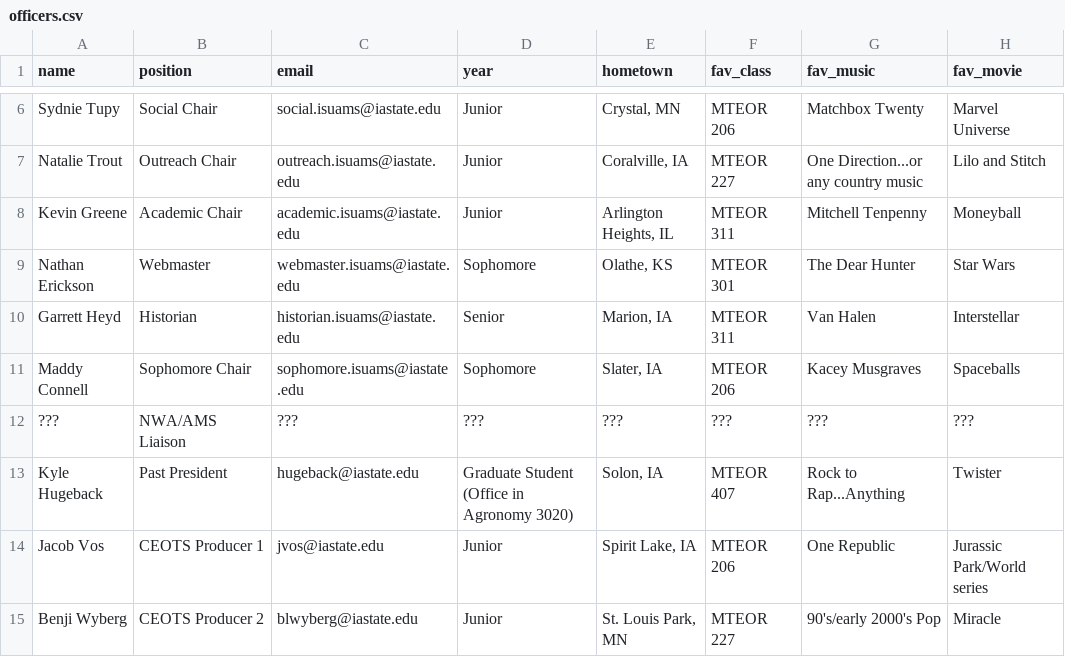
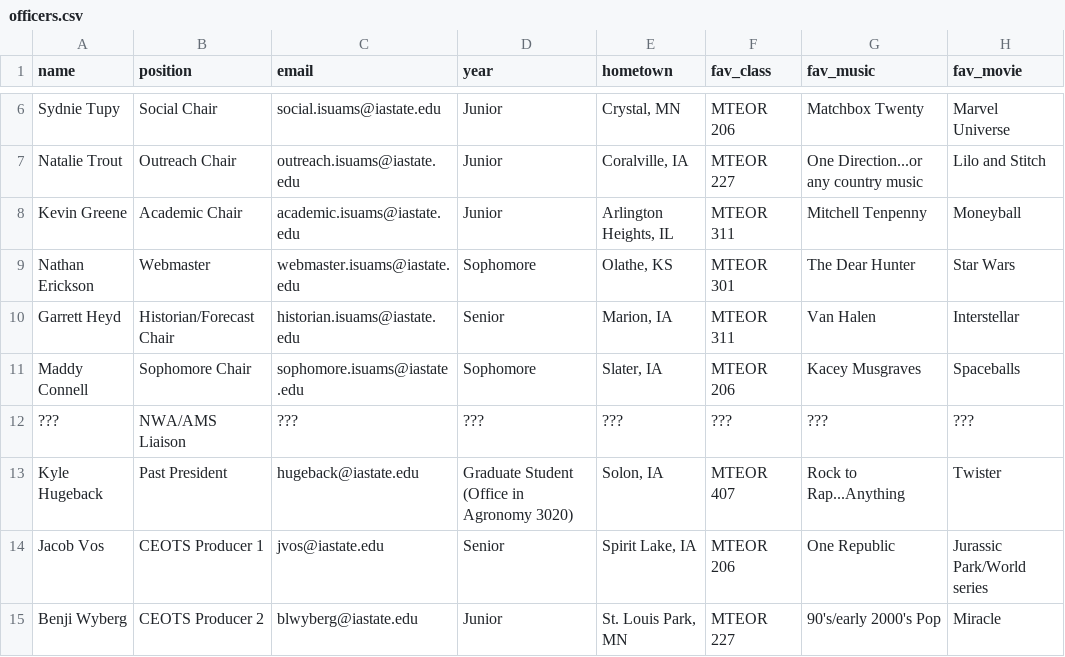
Before and after one commit to isuams/isuams, a CSV file: _data/officers.csv, drawn as a sheet; only a part is shown, gaps mark what is left out; the diff names each change by its address in the sheet, - before the commit and + after, or states it on an @@ line.

Commit message:
Update officers.csv
Updated Jacob's bio and Garrett's title

```diff
--- a/_data/officers.csv
+++ b/_data/officers.csv
-B10 (position): Historian
+B10 (position): Historian/Forecast Chair
-D14 (year): Junior
+D14 (year): Senior
```
